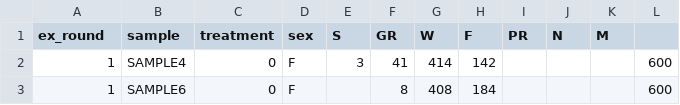
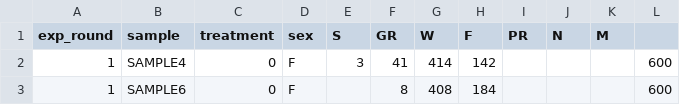
Before and after one commit to serbanradulescu/dataproject, a CSV file: TeamProject/dataproject-main/1/raw_data/behaviour.csv, drawn as a sheet; only a part is shown.

Commit message:
Changed back to exp_round

```diff
--- a/TeamProject/dataproject-main/1/raw_data/behaviour.csv
+++ b/TeamProject/dataproject-main/1/raw_data/behaviour.csv
@@ -1,2 +1,2 @@
-ex_round,sample,treatment,sex,S,GR,W,F,PR,N,M,
+exp_round,sample,treatment,sex,S,GR,W,F,PR,N,M,
 1,SAMPLE4,0,F,3,41,414,142,,,,600
```
